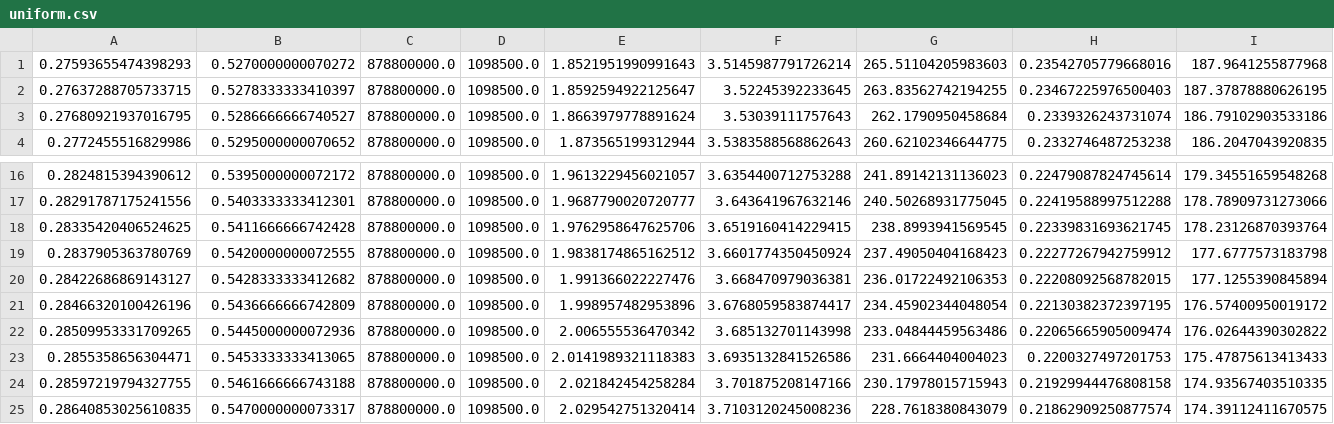
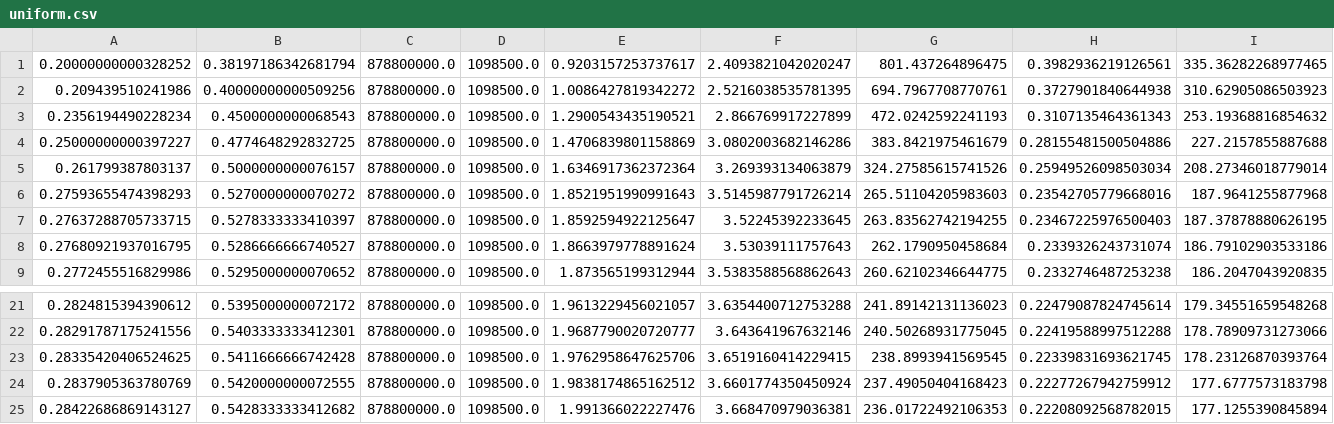
Before and after one commit to macioosch/dynamo-hard-spheres-sim, a CSV file: csv/uniform.csv, drawn as a sheet; only a part is shown, gaps mark what is left out; removed rows and columns are numbered as before the commit, all else as after; rows hold the shown columns only; the diff names each change by its address in the sheet, - before the commit and + after, or states it on an @@ line.

```diff
--- a/csv/uniform.csv
+++ b/csv/uniform.csv
+row 1: 0.20000000000328252 | 0.38197186342681794 | 878800000.0 | 1098500.0 | 0.9203157253737617 | 2.4093821042020247 | 801.437264896475 | 0.3982936219126561 | 335.36282268977465
+row 2: 0.209439510241986 | 0.40000000000509256 | 878800000.0 | 1098500.0 | 1.0086427819342272 | 2.5216038535781395 | 694.7967708770761 | 0.3727901840644938 | 310.62905086503923
+row 3: 0.2356194490228234 | 0.4500000000068543 | 878800000.0 | 1098500.0 | 1.2900543435190521 | 2.866769917227899 | 472.0242592241193 | 0.3107135464361343 | 253.19368816854632
+row 4: 0.25000000000397227 | 0.4774648292832725 | 878800000.0 | 1098500.0 | 1.4706839801158869 | 3.0802003682146286 | 383.8421975461679 | 0.28155481500504886 | 227.2157855887688
+row 5: 0.261799387803137 | 0.5000000000076157 | 878800000.0 | 1098500.0 | 1.6346917362372364 | 3.269393134063879 | 324.27585615741526 | 0.25949526098503034 | 208.27346018779014
-row 21: 0.28466320100426196 | 0.5436666666742809 | 878800000.0 | 1098500.0 | 1.998957482953896 | 3.6768059583874417 | 234.45902344048054 | 0.22130382372397195 | 176.57400950019172
-row 22: 0.28509953331709265 | 0.5445000000072936 | 878800000.0 | 1098500.0 | 2.006555536470342 | 3.685132701143998 | 233.04844459563486 | 0.22065665905009474 | 176.02644390302822
-row 23: 0.2855358656304471 | 0.5453333333413065 | 878800000.0 | 1098500.0 | 2.0141989321118383 | 3.6935132841526586 | 231.6664404004023 | 0.2200327497201753 | 175.47875613413433
-row 24: 0.28597219794327755 | 0.5461666666743188 | 878800000.0 | 1098500.0 | 2.021842454258284 | 3.701875208147166 | 230.17978015715943 | 0.21929944476808158 | 174.93567403510335
-row 25: 0.28640853025610835 | 0.5470000000073317 | 878800000.0 | 1098500.0 | 2.029542751320414 | 3.7103120245008236 | 228.7618380843079 | 0.21862909250877574 | 174.39112411670575
```
Also changed, not shown: csv/D-vs-N-new.csv, 2 other files.
